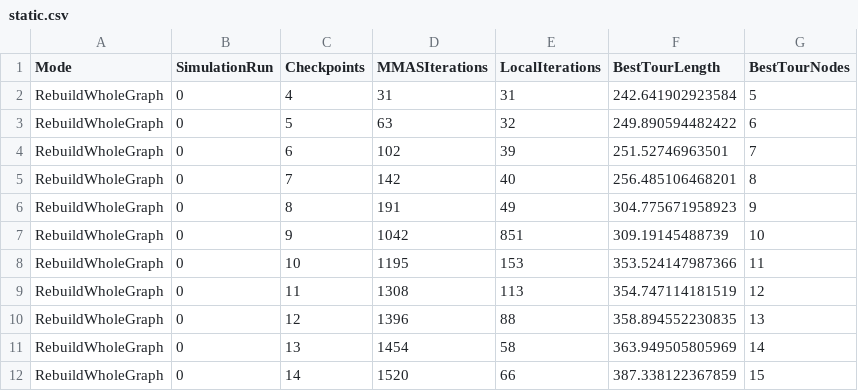
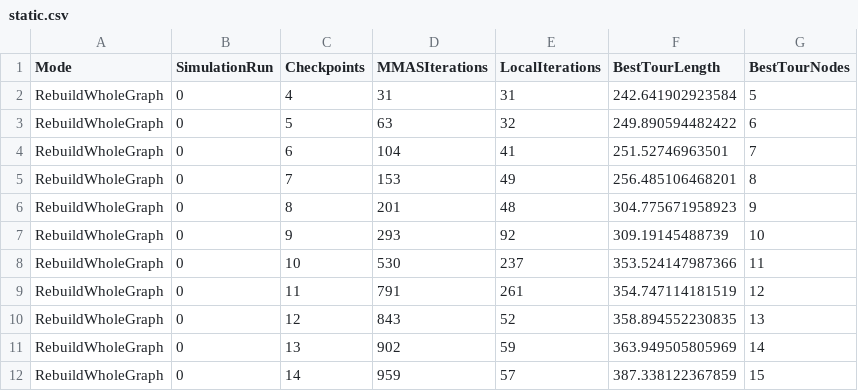
Before and after one commit to Andreas-Sjogren-Furst/Pathfinding_With_Evolutionary_Agents, a CSV file: Unity/Evolutionary_Agents_Simulation/Assets/1_limit_normalize_pheromone_experiment/static.csv, drawn as a sheet.

```diff
--- a/Unity/Evolutionary_Agents_Simulation/Assets/1_limit_normalize_pheromone_experiment/static.csv
+++ b/Unity/Evolutionary_Agents_Simulation/Assets/1_limit_normalize_pheromone_experiment/static.csv
@@ -3,10 +3,10 @@ RebuildWholeGraph,0,4,31,31,242.641902923584,5
 RebuildWholeGraph,0,5,63,32,249.890594482422,6
-RebuildWholeGraph,0,6,102,39,251.52746963501,7
-RebuildWholeGraph,0,7,142,40,256.485106468201,8
-RebuildWholeGraph,0,8,191,49,304.775671958923,9
-RebuildWholeGraph,0,9,1042,851,309.19145488739,10
-RebuildWholeGraph,0,10,1195,153,353.524147987366,11
-RebuildWholeGraph,0,11,1308,113,354.747114181519,12
-RebuildWholeGraph,0,12,1396,88,358.894552230835,13
-RebuildWholeGraph,0,13,1454,58,363.949505805969,14
-RebuildWholeGraph,0,14,1520,66,387.338122367859,15
+RebuildWholeGraph,0,6,104,41,251.52746963501,7
+RebuildWholeGraph,0,7,153,49,256.485106468201,8
+RebuildWholeGraph,0,8,201,48,304.775671958923,9
+RebuildWholeGraph,0,9,293,92,309.19145488739,10
+RebuildWholeGraph,0,10,530,237,353.524147987366,11
+RebuildWholeGraph,0,11,791,261,354.747114181519,12
+RebuildWholeGraph,0,12,843,52,358.894552230835,13
+RebuildWholeGraph,0,13,902,59,363.949505805969,14
+RebuildWholeGraph,0,14,959,57,387.338122367859,15
```
Also changed, not shown: Unity/Evolutionary_Agents_Simulation/Assets/1_limit_normalize_pheromone_experiment/dynamic.csv, Unity/Evolutionary_Agents_Simulation/Assets/1_limit_normalize_pheromone_experiment/normalize.csv, 22 other files.
